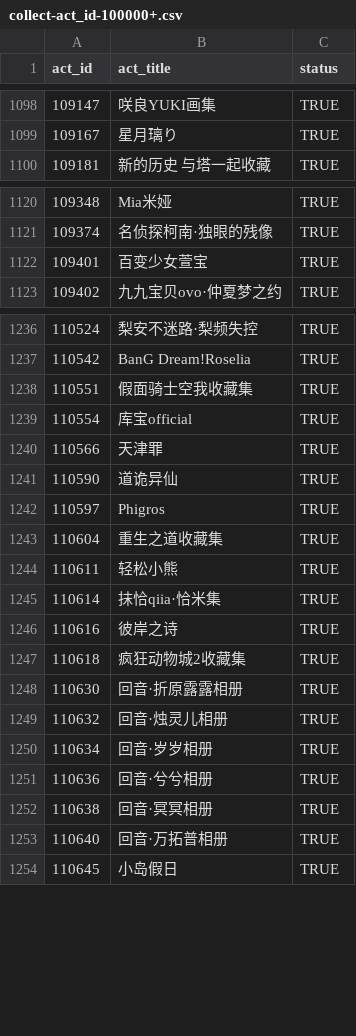
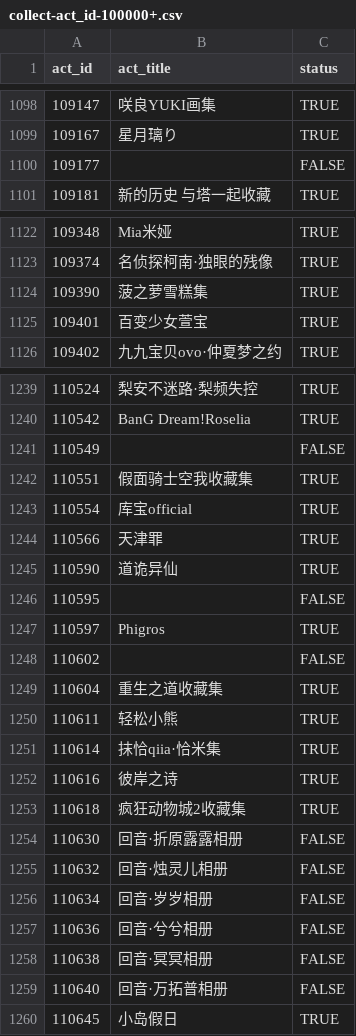
Before and after one commit to CaleyGoldue/bilibili-collections-archive, a CSV file: collect-act_id-100000+.csv, drawn as a sheet; only a part is shown, gaps mark what is left out; the diff covers the shown part only.

Commit message:
Add files via upload

```diff
--- a/collect-act_id-100000+.csv
+++ b/collect-act_id-100000+.csv
@@ -1099,2 +1099,3 @@
 109167,星月璃り,TRUE
+109177,,FALSE
 109181,新的历史 与塔一起收藏,TRUE
@@ -1121,2 +1123,3 @@
 109374,名侦探柯南·独眼的残像,TRUE
+109390,菠之萝雪糕集,TRUE
 109401,百变少女萱宝,TRUE
@@ -1237,2 +1240,3 @@
 110542,BanG Dream!Roselia,TRUE
+110549,,FALSE
 110551,假面骑士空我收藏集,TRUE
@@ -1241,3 +1245,5 @@
 110590,道诡异仙,TRUE
+110595,,FALSE
 110597,Phigros,TRUE
+110602,,FALSE
 110604,重生之道收藏集,TRUE
@@ -1247,8 +1253,8 @@
 110618,疯狂动物城2收藏集,TRUE
-110630,回音·折原露露相册,TRUE
-110632,回音·烛灵儿相册,TRUE
-110634,回音·岁岁相册,TRUE
-110636,回音·兮兮相册,TRUE
-110638,回音·冥冥相册,TRUE
-110640,回音·万拓普相册,TRUE
+110630,回音·折原露露相册,FALSE
+110632,回音·烛灵儿相册,FALSE
+110634,回音·岁岁相册,FALSE
+110636,回音·兮兮相册,FALSE
+110638,回音·冥冥相册,FALSE
+110640,回音·万拓普相册,FALSE
 110645,小岛假日,TRUE
```
Also changed, not shown: 2 added rows and 3 edited cells elsewhere in this file.
